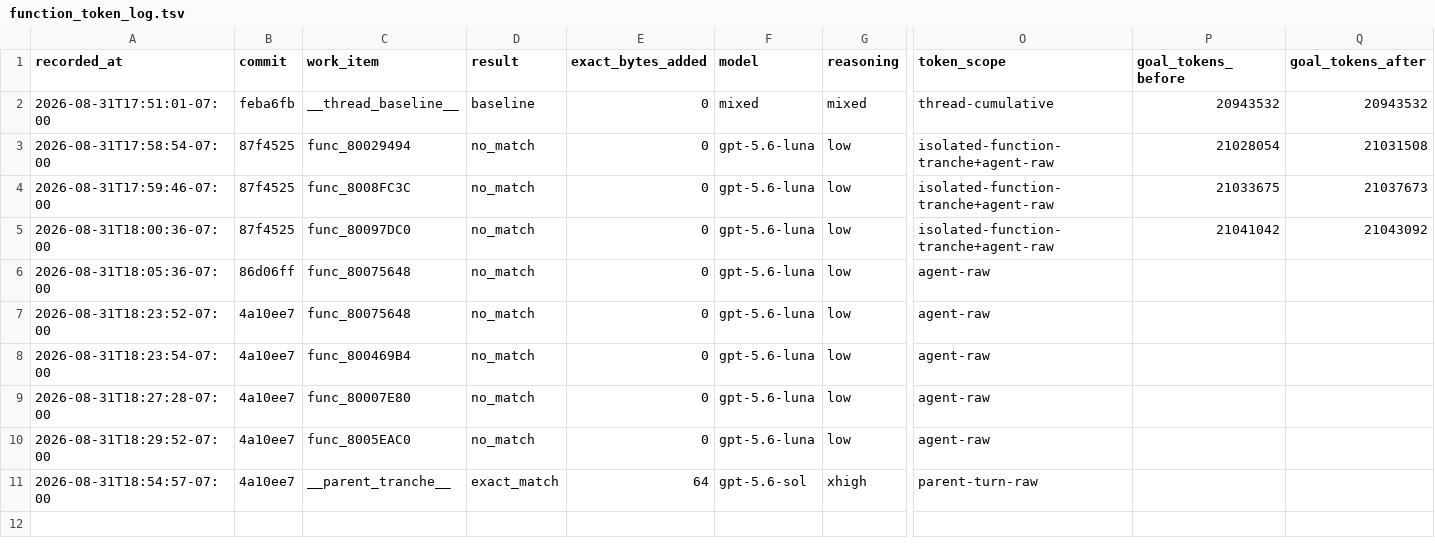
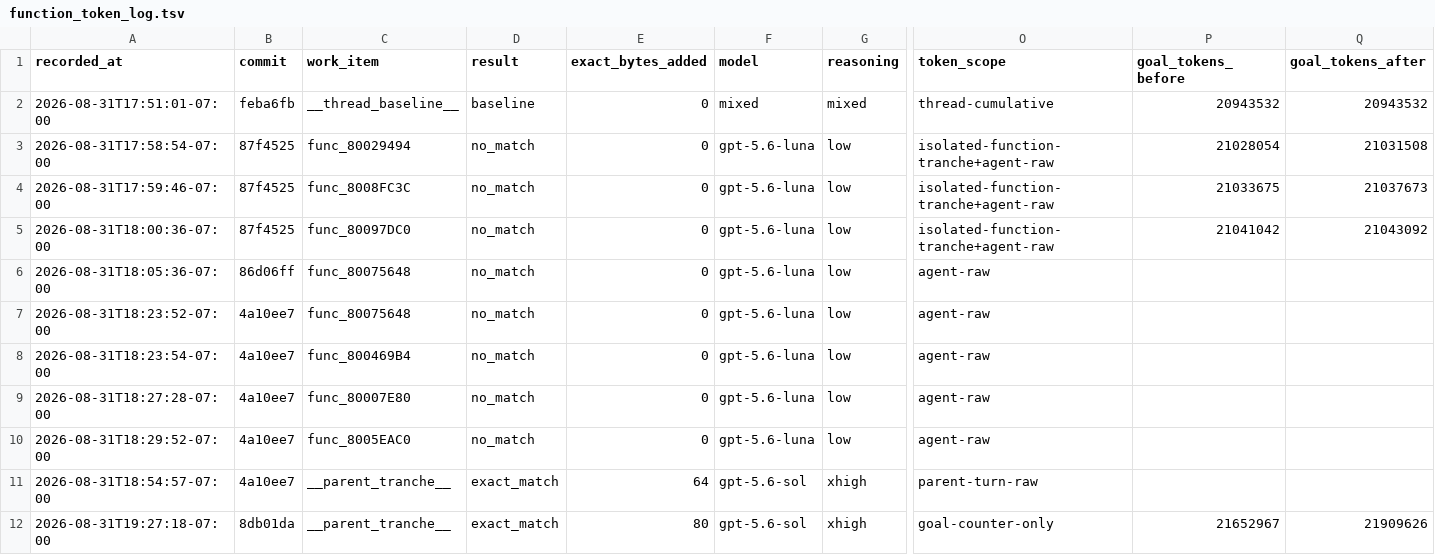
Before and after one commit to doctorjelly/podcruise, a TSV file: docs/function_token_log.tsv, drawn as a sheet; only a part is shown, gaps mark what is left out; rows hold the shown columns only; the diff names each change by its address in the sheet, - before the commit and + after, or states it on an @@ line.

```diff
--- a/docs/function_token_log.tsv
+++ b/docs/function_token_log.tsv
+row 12: 2026-08-31T19:27:18-07:00 | 8db01da | __parent_tranche__ | exact_match | 80 | gpt-5.6-sol | xhigh | goal-counter-only | 21652967 | 21909626
```
Also changed, not shown: docs/decomp_progress.tsv, 1 other file.
